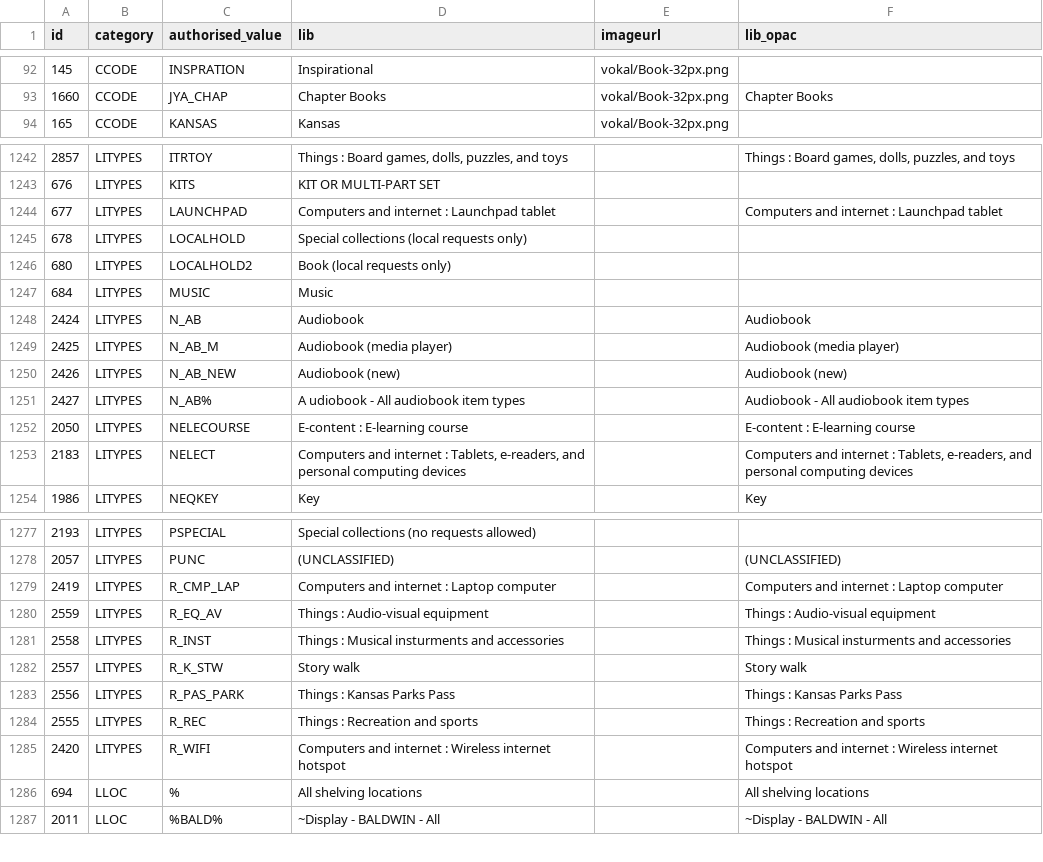
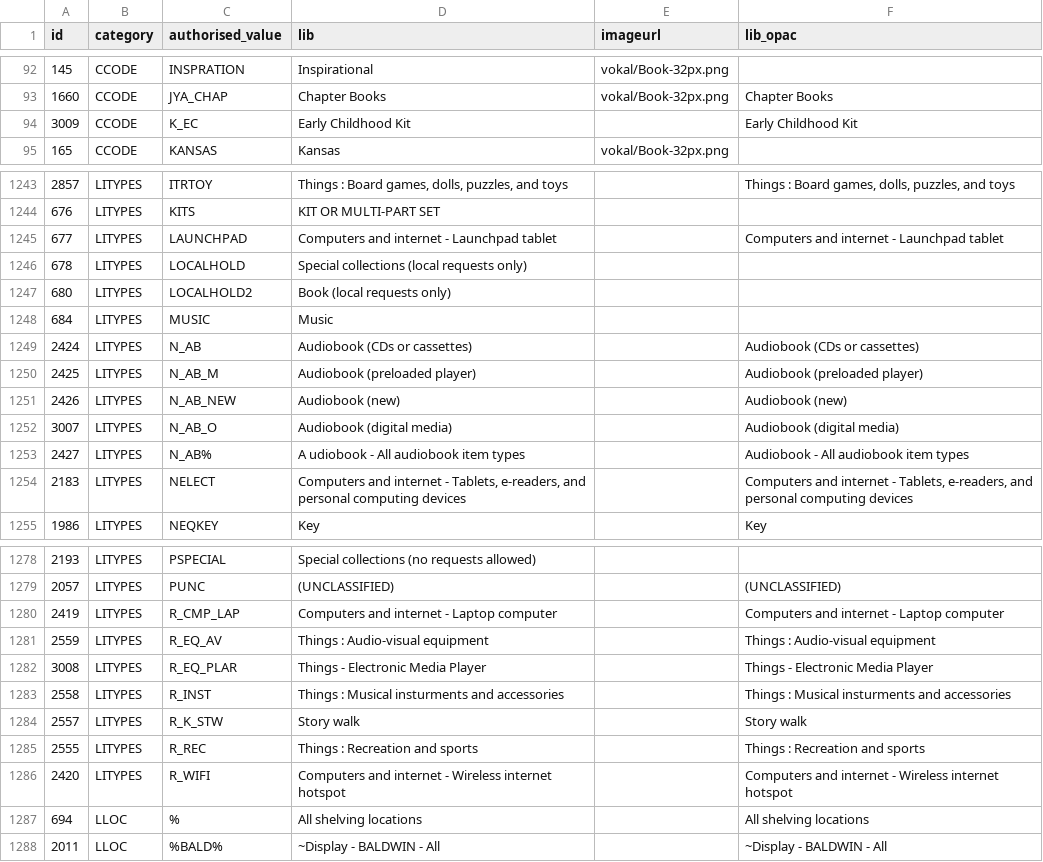
Before and after one commit to northeast-kansas-library-system/nextkansas.sql, a CSV file: authorised_values.csv, drawn as a sheet; only a part is shown, gaps mark what is left out; the diff covers the shown part only.

```diff
--- a/authorised_values.csv
+++ b/authorised_values.csv
@@ -93,2 +93,3 @@
 1660,CCODE,JYA_CHAP,"Chapter Books",vokal/Book-32px.png,"Chapter Books"
+3009,CCODE,K_EC,"Early Childhood Kit",,"Early Childhood Kit"
 165,CCODE,KANSAS,Kansas,vokal/Book-32px.png,
@@ -1243,3 +1244,3 @@
 676,LITYPES,KITS,"KIT OR MULTI-PART SET",,
-677,LITYPES,LAUNCHPAD,"Computers and internet : Launchpad tablet",,"Computers and internet : Launchpad tablet"
+677,LITYPES,LAUNCHPAD,"Computers and internet - Launchpad tablet",,"Computers and internet - Launchpad tablet"
 678,LITYPES,LOCALHOLD,"Special collections (local requests only)",,
@@ -1247,8 +1248,8 @@
 684,LITYPES,MUSIC,Music,,
-2424,LITYPES,N_AB,Audiobook,,Audiobook
-2425,LITYPES,N_AB_M,"Audiobook (media player)",,"Audiobook (media player)"
+2424,LITYPES,N_AB,"Audiobook (CDs or cassettes)",,"Audiobook (CDs or cassettes)"
+2425,LITYPES,N_AB_M,"Audiobook (preloaded player)",,"Audiobook (preloaded player)"
 2426,LITYPES,N_AB_NEW,"Audiobook (new)",,"Audiobook (new)"
+3007,LITYPES,N_AB_O,"Audiobook (digital media)",,"Audiobook (digital media)"
 2427,LITYPES,N_AB%,"A udiobook  - All audiobook item types ",,"Audiobook  - All audiobook item types "
-2050,LITYPES,NELECOURSE,"E-content : E-learning course",,"E-content : E-learning course"
-2183,LITYPES,NELECT,"Computers and internet : Tablets, e-readers, and personal computing devices",,"Computers and internet : Tablets, e-readers, and personal computing devices"
+2183,LITYPES,NELECT,"Computers and internet - Tablets, e-readers, and personal computing devices",,"Computers and internet - Tablets, e-readers, and personal computing devices"
 1986,LITYPES,NEQKEY,Key,,Key
@@ -1278,9 +1279,9 @@
 2057,LITYPES,PUNC,(UNCLASSIFIED),,(UNCLASSIFIED)
-2419,LITYPES,R_CMP_LAP,"Computers and internet : Laptop computer",,"Computers and internet : Laptop computer"
+2419,LITYPES,R_CMP_LAP,"Computers and internet - Laptop computer",,"Computers and internet - Laptop computer"
 2559,LITYPES,R_EQ_AV,"Things : Audio-visual equipment",,"Things : Audio-visual equipment"
+3008,LITYPES,R_EQ_PLAR,"Things - Electronic Media Player",,"Things - Electronic Media Player"
 2558,LITYPES,R_INST,"Things : Musical insturments and accessories",,"Things : Musical insturments and accessories"
 2557,LITYPES,R_K_STW,"Story walk",,"Story walk"
-2556,LITYPES,R_PAS_PARK,"Things : Kansas Parks Pass",,"Things : Kansas Parks Pass"
 2555,LITYPES,R_REC,"Things : Recreation and sports",,"Things : Recreation and sports"
-2420,LITYPES,R_WIFI,"Computers and internet : Wireless internet hotspot",,"Computers and internet : Wireless internet hotspot"
+2420,LITYPES,R_WIFI,"Computers and internet - Wireless internet hotspot",,"Computers and internet - Wireless internet hotspot"
 694,LLOC,%,"  All shelving locations",,"  All shelving locations"
```
Also changed, not shown: 1 added row and 8 edited cells elsewhere in this file, 1 other file.
